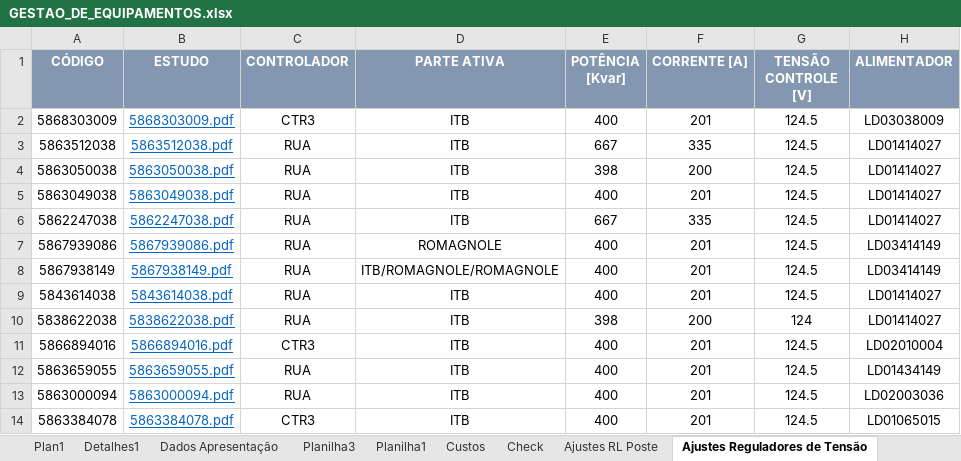
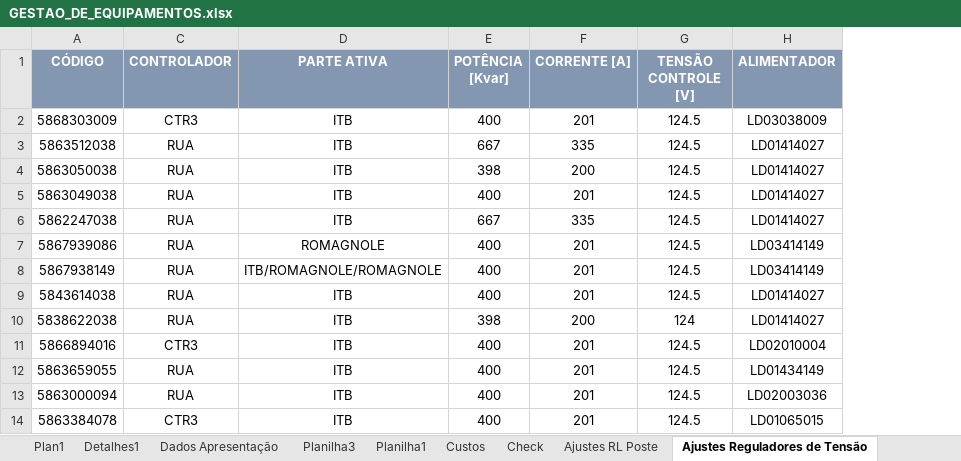
Before and after one commit to LGRSV/vera-pc, an Excel workbook: data/raw/GESTAO_DE_EQUIPAMENTOS.xlsx, sheet Ajustes Reguladores de Tensão, drawn as a sheet; only a part is shown; values as stored, in another font and other column widths than the file's, no borders; conditional formats not drawn; the diff names each change by its address in the sheet, - before the commit and + after, or states it on an @@ line.

```diff
--- a/data/raw/GESTAO_DE_EQUIPAMENTOS.xlsx (sheet Ajustes Reguladores de Tensão)
+++ b/data/raw/GESTAO_DE_EQUIPAMENTOS.xlsx (sheet Ajustes Reguladores de Tensão)
@@ column B (ESTUDO) hidden, rows 2-14: 5868303009.pdf | 5863512038.pdf | 5863050038.pdf | 5863049038.pdf | 5862247038.pdf | 5867939086.pdf | 5867938149.pdf | 5843614038.pdf | 5838622038.pdf | 5866894016.pdf | 5863659055.pdf | 5863000094.pdf | 5863384078.pdf @@
```
Also changed, not shown: sheet 1007ALLan, sheet Planilha1, sheet Ajustes RL Poste, 2 other files.
